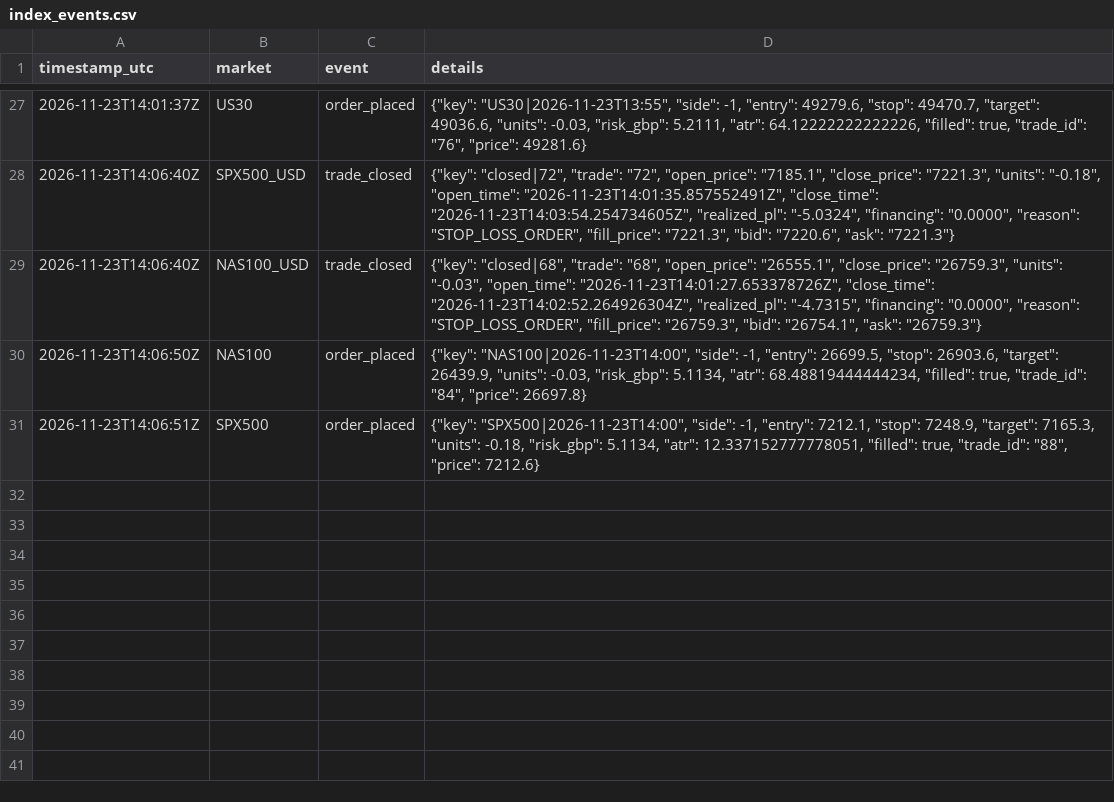
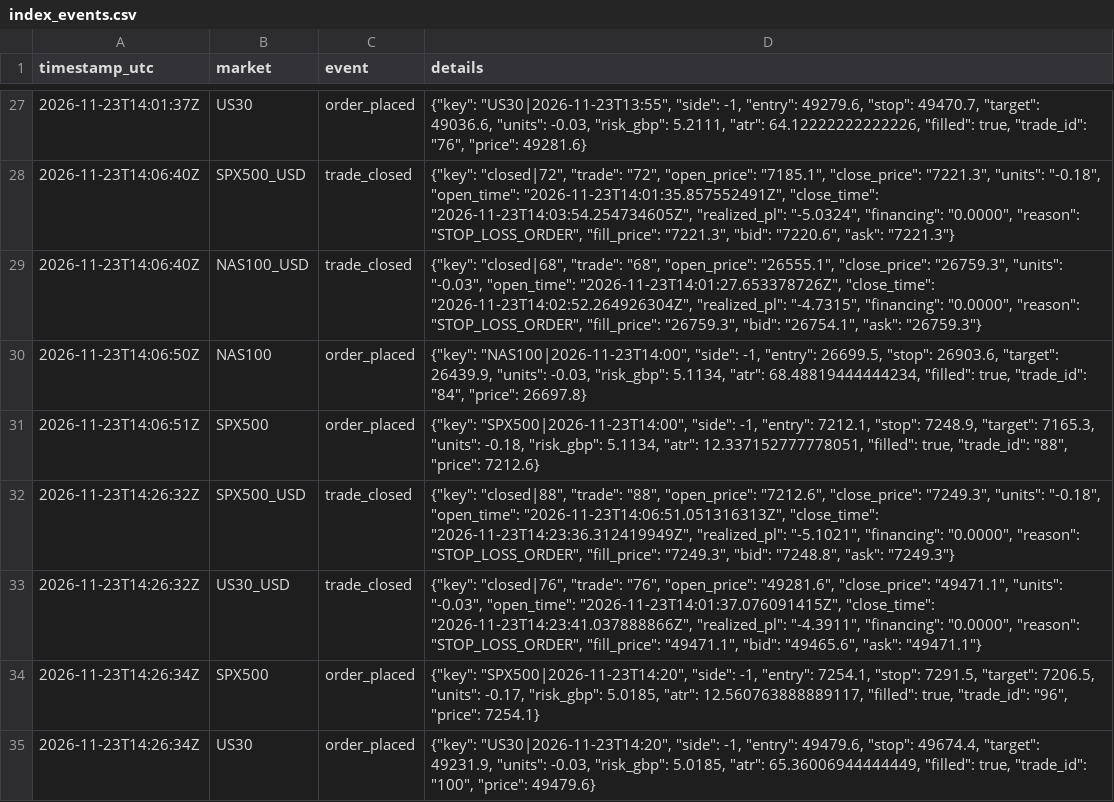
Before and after one commit to joemoney888/index, a CSV file: logs/index_events.csv, drawn as a sheet; only a part is shown, gaps mark what is left out; the diff names each change by its address in the sheet, - before the commit and + after, or states it on an @@ line.

Commit message:
index run 2026-11-23T14:26:35Z

```diff
--- a/logs/index_events.csv
+++ b/logs/index_events.csv
+row 32: 2026-11-23T14:26:32Z | SPX500_USD | trade_closed | {"key": "closed|88", "trade": "88", "open_price": "7212.6", "close_price": "7249.3", "units": "-0.18", "open_time": "2026-11-23T14:06:51.051316313Z", "close_time": "2026-11-23T14:23:36.312419949Z", "realized_pl": "-5.1021", "financing": "0.0000", "reason": "STOP_LOSS_ORDER", "fill_price": "7249.3", "bid": "7248.8", "ask": "7249.3"}
+row 33: 2026-11-23T14:26:32Z | US30_USD | trade_closed | {"key": "closed|76", "trade": "76", "open_price": "49281.6", "close_price": "49471.1", "units": "-0.03", "open_time": "2026-11-23T14:01:37.076091415Z", "close_time": "2026-11-23T14:23:41.037888866Z", "realized_pl": "-4.3911", "financing": "0.0000", "reason": "STOP_LOSS_ORDER", "fill_price": "49471.1", "bid": "49465.6", "ask": "49471.1"}
+row 34: 2026-11-23T14:26:34Z | SPX500 | order_placed | {"key": "SPX500|2026-11-23T14:20", "side": -1, "entry": 7254.1, "stop": 7291.5, "target": 7206.5, "units": -0.17, "risk_gbp": 5.0185, "atr": 12.560763888889117, "filled": true, "trade_id": "96", "price": 7254.1}
+row 35: 2026-11-23T14:26:34Z | US30 | order_placed | {"key": "US30|2026-11-23T14:20", "side": -1, "entry": 49479.6, "stop": 49674.4, "target": 49231.9, "units": -0.03, "risk_gbp": 5.0185, "atr": 65.36006944444449, "filled": true, "trade_id": "100", "price": 49479.6}
```
